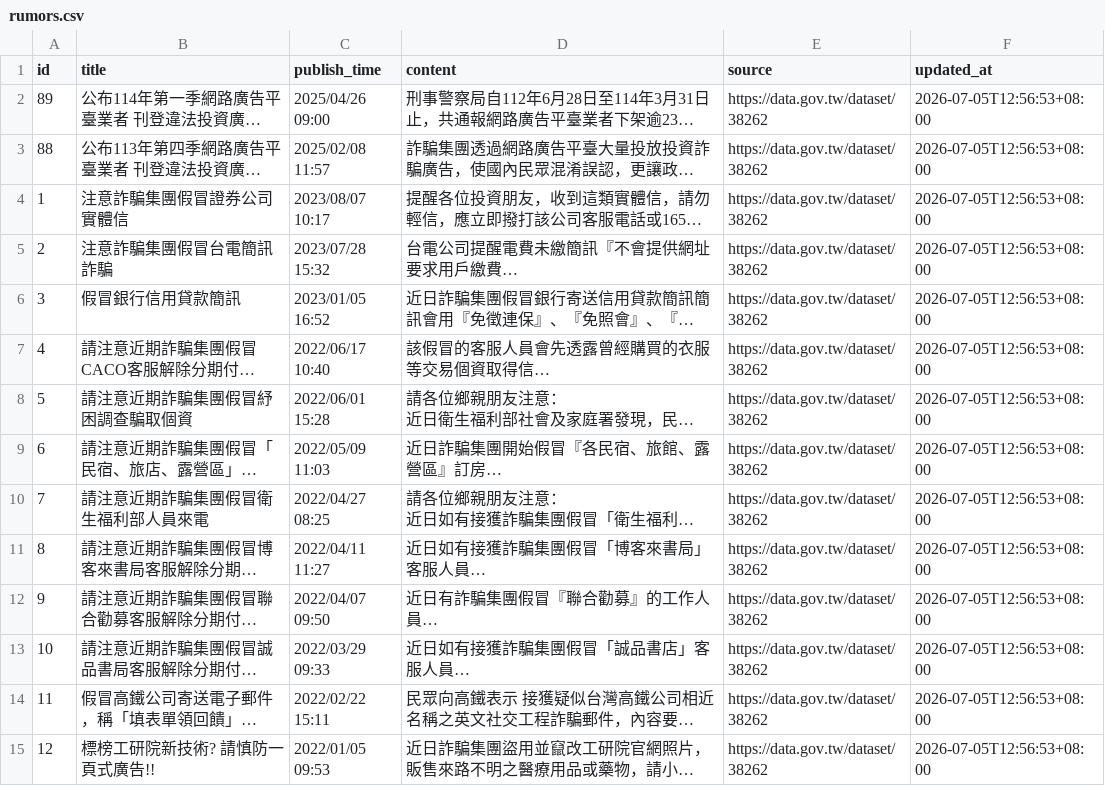
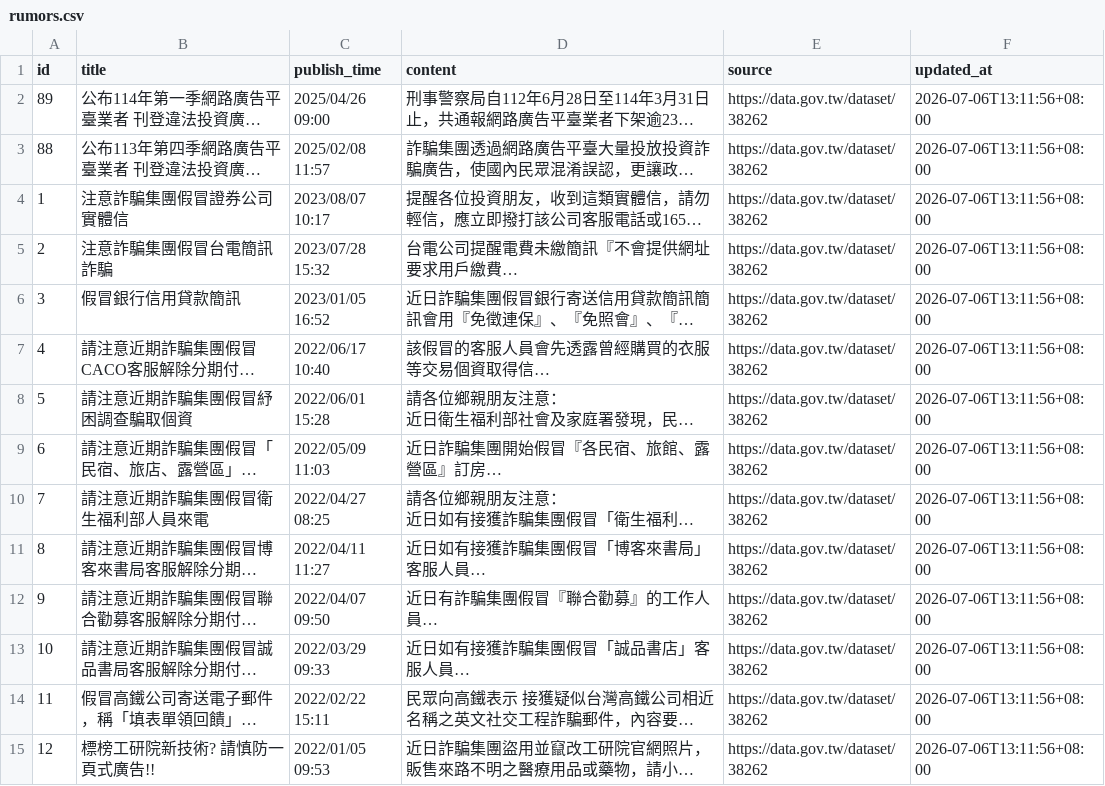
Before and after one commit to formalonline/165_knowledge, a CSV file: data/processed/rumors.csv, drawn as a sheet; only a part is shown; long unchanged cells end in …; the diff covers the shown part only; the diff names each change by its address in the sheet, - before the commit and + after, or states it on an @@ line.

```diff
--- a/data/processed/rumors.csv
+++ b/data/processed/rumors.csv
-F2:F15 (updated_at): 2026-07-05T12:56:53+08:00
+F2:F15 (updated_at): 2026-07-06T13:11:56+08:00
```
Also changed, not shown: 74 edited cells elsewhere in this file, 5 other files.
